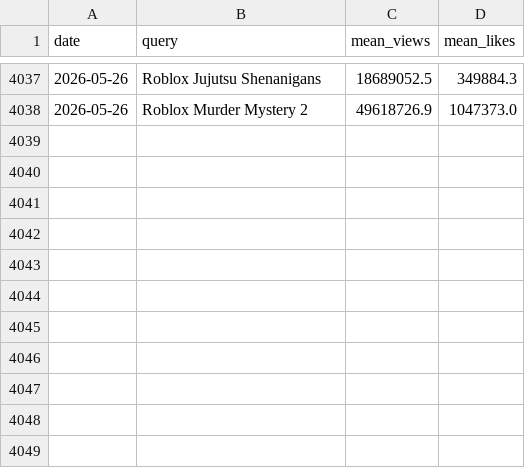
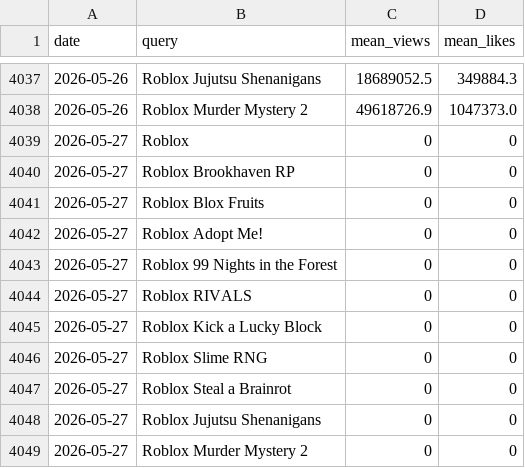
Before and after one commit to shiyu20000/Roblox-Game-Scraping, a CSV file: youtube_results.csv, drawn as a sheet; only a part is shown, gaps mark what is left out.

```diff
--- a/youtube_results.csv
+++ b/youtube_results.csv
@@ -4038 +4038,12 @@ date,query,mean_views,mean_likes
 2026-05-26,Roblox Murder Mystery 2,49618726.9,1047373.0
+2026-05-27,Roblox,0,0
+2026-05-27,Roblox Brookhaven RP,0,0
+2026-05-27,Roblox Blox Fruits,0,0
+2026-05-27,Roblox Adopt Me!,0,0
+2026-05-27,Roblox 99 Nights in the Forest,0,0
+2026-05-27,Roblox RIVALS,0,0
+2026-05-27,Roblox Kick a Lucky Block,0,0
+2026-05-27,Roblox Slime RNG,0,0
+2026-05-27,Roblox Steal a Brainrot,0,0
+2026-05-27,Roblox Jujutsu Shenanigans,0,0
+2026-05-27,Roblox Murder Mystery 2,0,0
```
